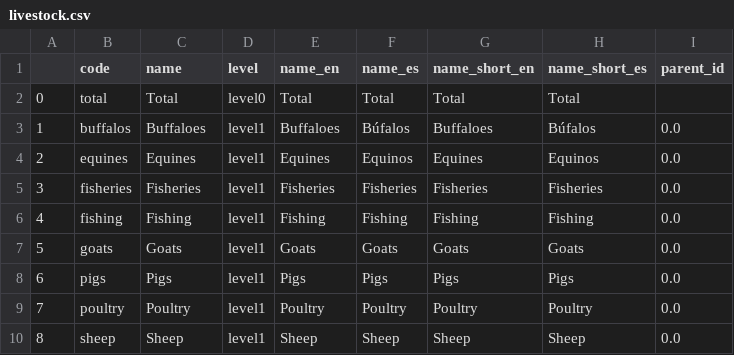
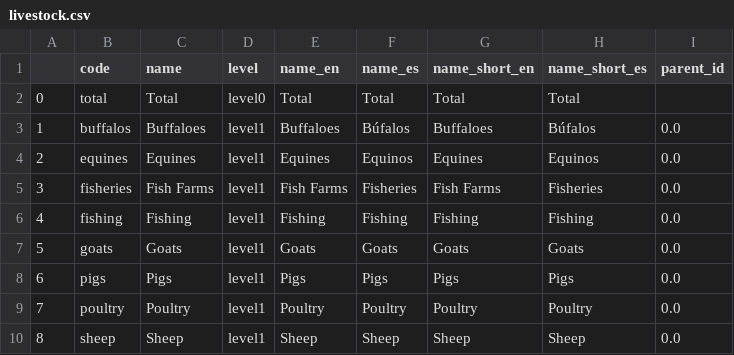
Before and after one commit to cid-harvard/classifications, a CSV file: product/Datlas/Rural/out/livestock.csv, drawn as a sheet.

Commit message:
Livestock: rename Fisheries -> Fish Farms COL-1105

```diff
--- a/product/Datlas/Rural/out/livestock.csv
+++ b/product/Datlas/Rural/out/livestock.csv
@@ -4,3 +4,3 @@
 2,"equines","Equines","level1","Equines","Equinos","Equines","Equinos",0.0
-3,"fisheries","Fisheries","level1","Fisheries","Fisheries","Fisheries","Fisheries",0.0
+3,"fisheries","Fish Farms","level1","Fish Farms","Fisheries","Fish Farms","Fisheries",0.0
 4,"fishing","Fishing","level1","Fishing","Fishing","Fishing","Fishing",0.0
```
Also changed, not shown: product/Datlas/Rural/in/Livestock_Names.tsv, 1 other file.
